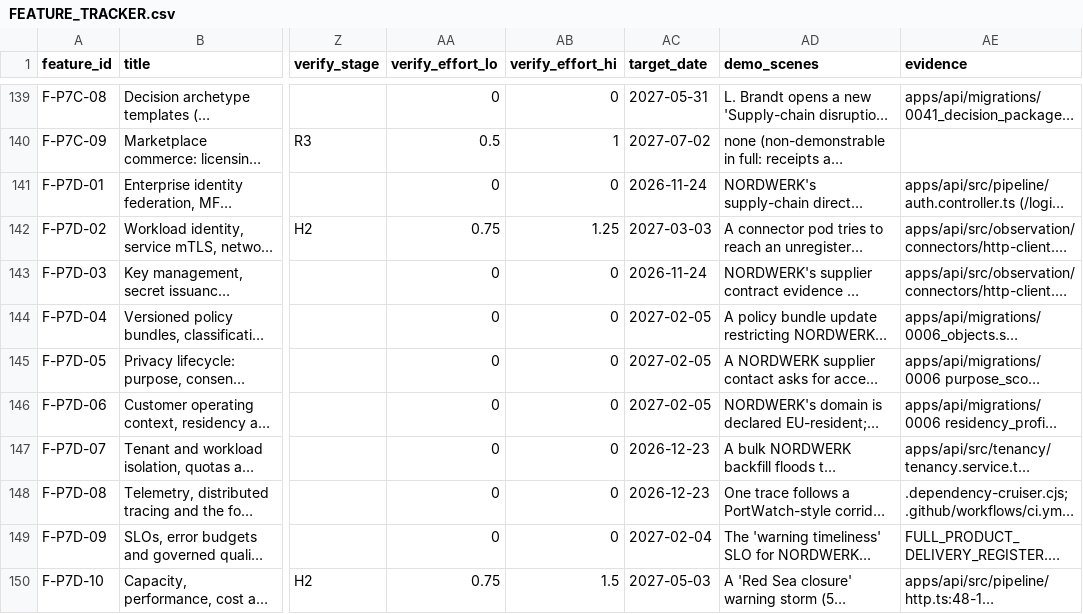
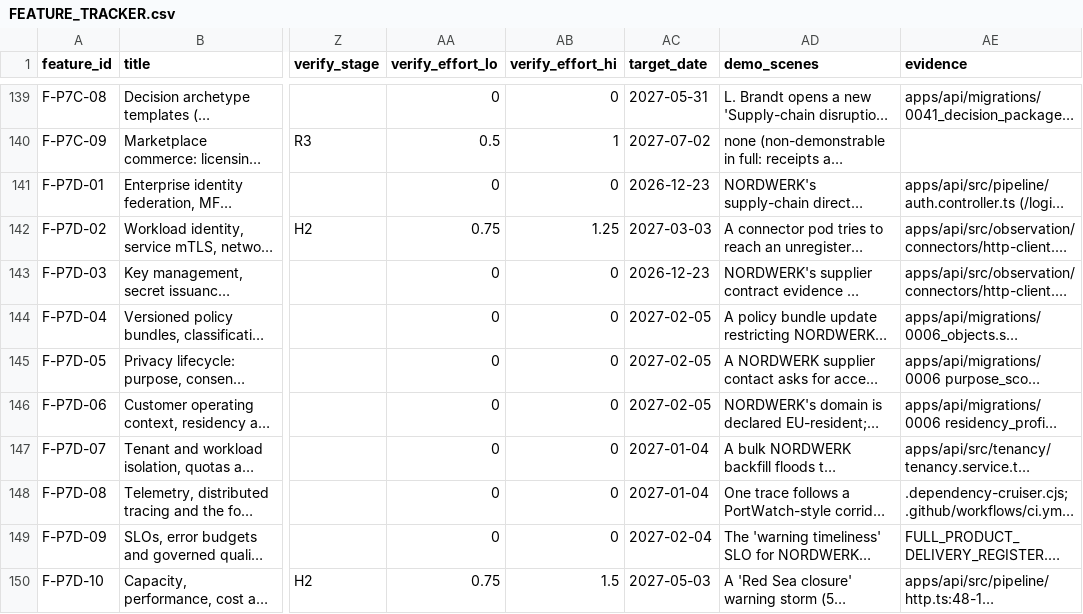
Before and after one commit to a-Halawany/elven, a CSV file: audit/delivery/FEATURE_TRACKER.csv, drawn as a sheet; only a part is shown, gaps mark what is left out; long unchanged cells end in …; the diff covers the shown part only; the diff names each change by its address in the sheet, - before the commit and + after, or states it on an @@ line.

```diff
--- a/audit/delivery/FEATURE_TRACKER.csv
+++ b/audit/delivery/FEATURE_TRACKER.csv
-AC141 (target_date): 2026-11-24
+AC141 (target_date): 2026-12-23
-AC143 (target_date): 2026-11-24
+AC143 (target_date): 2026-12-23
-AC147:AC148 (target_date): 2026-12-23
+AC147:AC148 (target_date): 2027-01-04
```
Also changed, not shown: 12 edited cells elsewhere in this file, audit/delivery/STAGES.csv, 2 other files.
